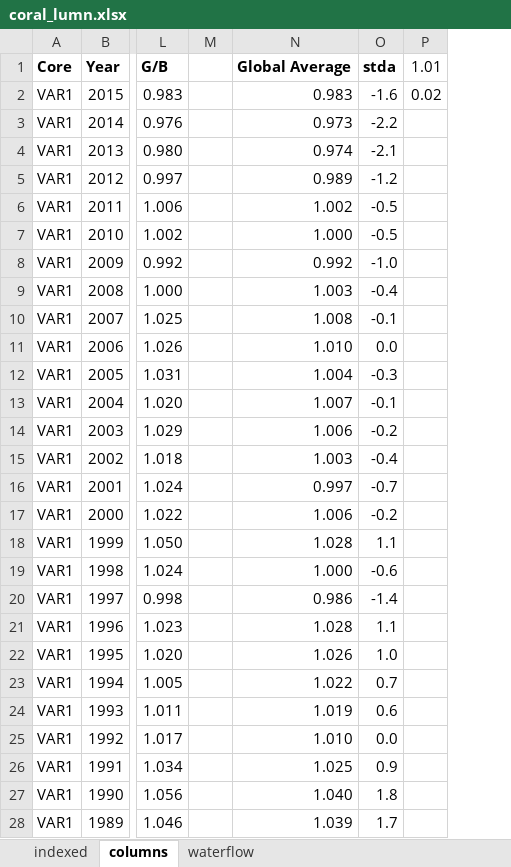
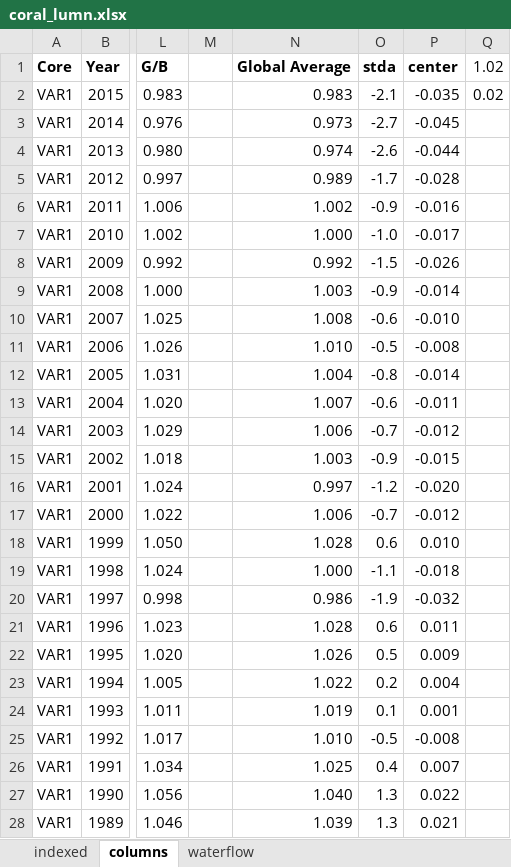
Before and after one commit to luislizcano/Coral-growth-varadero, an Excel workbook: Data_processed/coral_lumn.xlsx, sheet columns, drawn as a sheet; only a part is shown, gaps mark what is left out; values as stored, in another font and other column widths than the file's, no borders; addresses are those after the commit; the diff covers the shown part only; the diff names each change by its address in the sheet, - before the commit and + after, or states it on an @@ line.

```diff
--- a/Data_processed/coral_lumn.xlsx (sheet columns)
+++ b/Data_processed/coral_lumn.xlsx (sheet columns)
+column P, rows 1-28: center | -0.035 | -0.045 | -0.044 | -0.028 | -0.016 | -0.017 | -0.026 | -0.014 | -0.010 | -0.008 | -0.014 | -0.011 | -0.012 | -0.015 | -0.020 | -0.012 | 0.010 | -0.018 | -0.032 | 0.011 | 0.009 | 0.004 | 0.001 | -0.008 | 0.007 | 0.022 | 0.021
-Q1: 1.01
+Q1: 1.02
-O2: -1.6
+O2: -2.1
-O3: -2.2
+O3: -2.7
-O4: -2.1
+O4: -2.6
-O5: -1.2
+O5: -1.7
-O6: -0.5
+O6: -0.9
-O7: -0.5
+O7: -1.0
-O8: -1.0
+O8: -1.5
-O9: -0.4
+O9: -0.9
-O10: -0.1
+O10: -0.6
-O11: 0.0
+O11: -0.5
-O12: -0.3
+O12: -0.8
-O13: -0.1
+O13: -0.6
-O14: -0.2
+O14: -0.7
-O15: -0.4
+O15: -0.9
-O16: -0.7
+O16: -1.2
-O17: -0.2
+O17: -0.7
-O18: 1.1
+O18: 0.6
-O19: -0.6
+O19: -1.1
-O20: -1.4
+O20: -1.9
-O21: 1.1
+O21: 0.6
-O22: 1.0
+O22: 0.5
-O23: 0.7
+O23: 0.2
-O24: 0.6
+O24: 0.1
-O25: 0.0
+O25: -0.5
-O26: 0.9
+O26: 0.4
-O27: 1.8
+O27: 1.3
-O28: 1.7
+O28: 1.3
```
Also changed, not shown: 7 edited cells elsewhere in this sheet, sheet waterflow, formulas that keep their value, charts or pictures, Envdata_raw/Temperaturas.xlsx, 27 other files.
